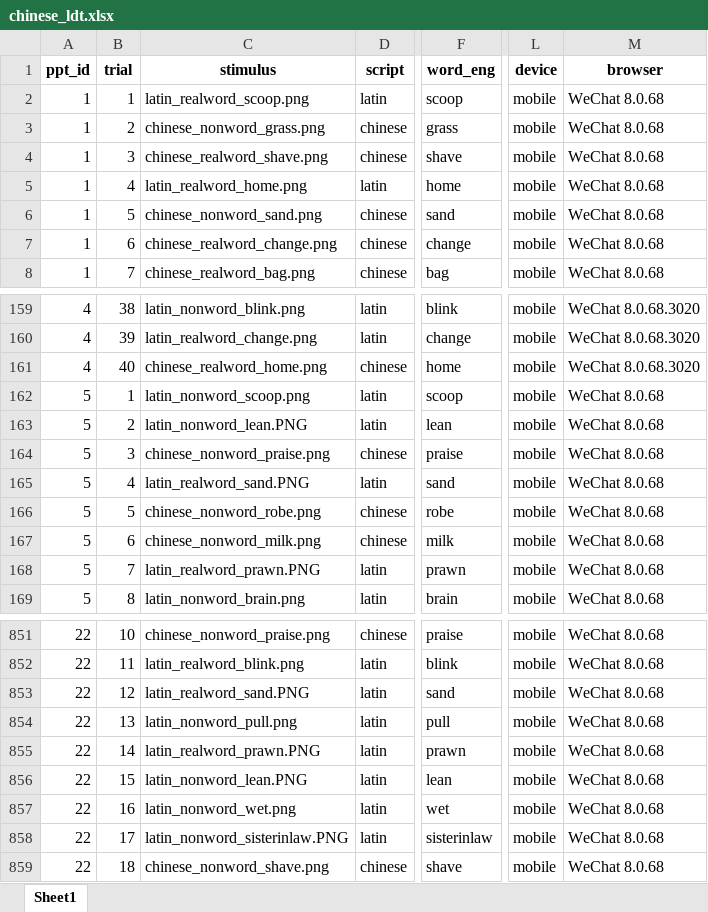
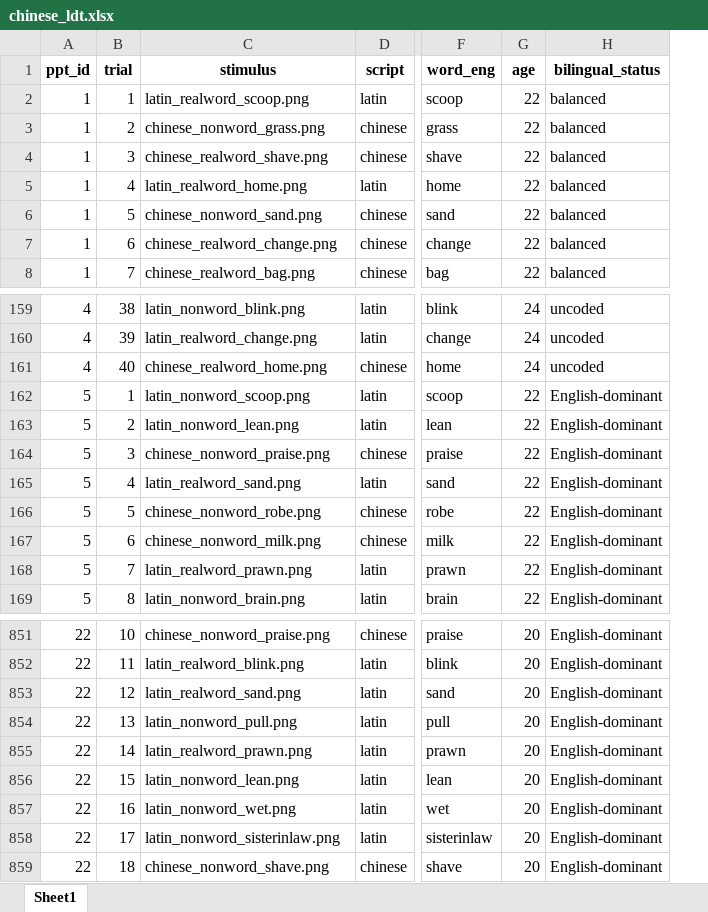
Before and after one commit to jensroes/lplus-2026-ws, an Excel workbook: lplus-2026-dataprocessing-ws/data/chinese_ldt.xlsx, sheet Sheet1, drawn as a sheet; only a part is shown, gaps mark what is left out; values as stored, in another font and other column widths than the file's, no borders; removed rows and columns are numbered as before the commit, all else as after; the diff covers the shown part only; the diff names each change by its address in the sheet, - before the commit and + after, or states it on an @@ line.

```diff
--- a/lplus-2026-dataprocessing-ws/data/chinese_ldt.xlsx (sheet Sheet1)
+++ b/lplus-2026-dataprocessing-ws/data/chinese_ldt.xlsx (sheet Sheet1)
+column G (age), rows 2-8: all 22; rows 159-169: 24 | 24 | 24 | 22 | 22 | 22 | 22 | 22 | 22 | 22 | 22; rows 851-859: all 20
+column H (bilingual_status), rows 2-8: all balanced; rows 159-169: uncoded | uncoded | uncoded | English-dominant | English-dominant | English-dominant | English-dominant | English-dominant | English-dominant | English-dominant | English-dominant; rows 851-859: all English-dominant
-column L (device), rows 2-8: all mobile; rows 159-169: all mobile; rows 851-859: all mobile
-column M (browser), rows 2-8: all WeChat 8.0.68; rows 159-169: WeChat 8.0.68.3020 | WeChat 8.0.68.3020 | WeChat 8.0.68.3020 | WeChat 8.0.68 | WeChat 8.0.68 | WeChat 8.0.68 | WeChat 8.0.68 | WeChat 8.0.68 | WeChat 8.0.68 | WeChat 8.0.68 | WeChat 8.0.68; rows 851-859: all WeChat 8.0.68
-C163 (stimulus): latin_nonword_lean.PNG
+C163 (stimulus): latin_nonword_lean.png
-C165 (stimulus): latin_realword_sand.PNG
+C165 (stimulus): latin_realword_sand.png
-C168 (stimulus): latin_realword_prawn.PNG
+C168 (stimulus): latin_realword_prawn.png
-C853 (stimulus): latin_realword_sand.PNG
+C853 (stimulus): latin_realword_sand.png
-C855 (stimulus): latin_realword_prawn.PNG
+C855 (stimulus): latin_realword_prawn.png
-C856 (stimulus): latin_nonword_lean.PNG
+C856 (stimulus): latin_nonword_lean.png
-C858 (stimulus): latin_nonword_sisterinlaw.PNG
+C858 (stimulus): latin_nonword_sisterinlaw.png
```
Also changed, not shown: 111 edited cells elsewhere in this sheet, 10 other files.
